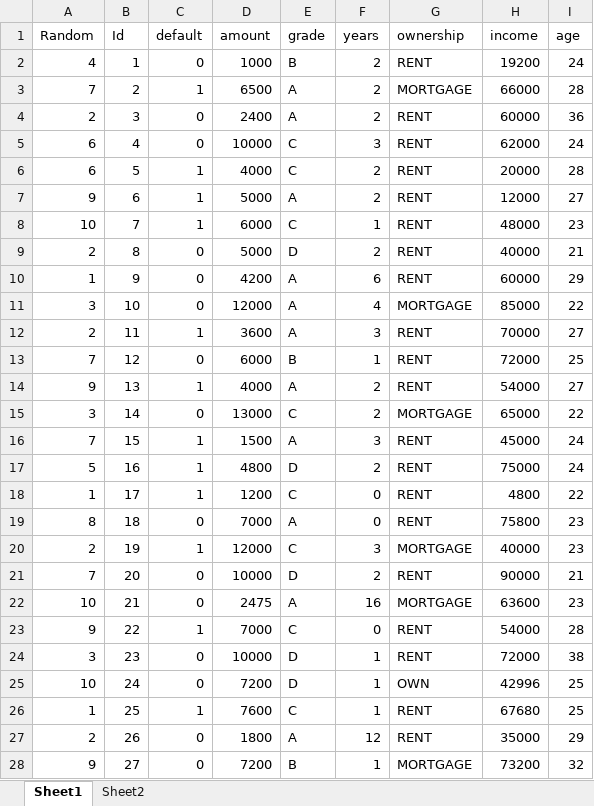
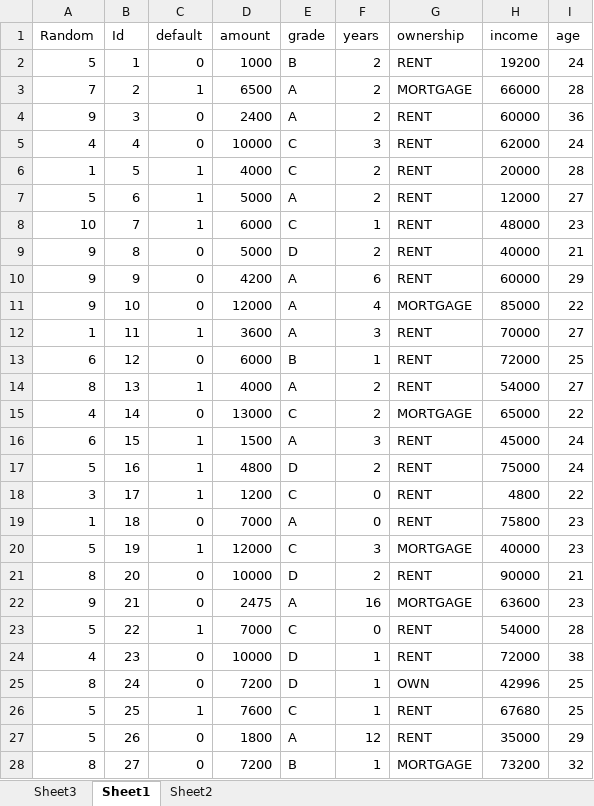
Before and after one commit to KunaalNaik/UNEXT_PythonDashboard_Streamlit, an Excel workbook: classification/RF_Sampling.xlsx, sheet Sheet1, drawn as a sheet; only a part is shown; values as stored, in another font and other column widths than the file's, no borders; the diff covers the shown part only; the diff names each change by its address in the sheet, - before the commit and + after, or states it on an @@ line.

```diff
--- a/classification/RF_Sampling.xlsx (sheet Sheet1)
+++ b/classification/RF_Sampling.xlsx (sheet Sheet1)
+sheet tab: Sheet3
-A2 (Random): 4
+A2 (Random): 5
-A4 (Random): 2
+A4 (Random): 9
-A5 (Random): 6
+A5 (Random): 4
-A6 (Random): 6
+A6 (Random): 1
-A7 (Random): 9
+A7 (Random): 5
-A9 (Random): 2
+A9 (Random): 9
-A10 (Random): 1
+A10 (Random): 9
-A11 (Random): 3
+A11 (Random): 9
-A12 (Random): 2
+A12 (Random): 1
-A13 (Random): 7
+A13 (Random): 6
-A14 (Random): 9
+A14 (Random): 8
-A15 (Random): 3
+A15 (Random): 4
-A16 (Random): 7
+A16 (Random): 6
-A18 (Random): 1
+A18 (Random): 3
-A19 (Random): 8
+A19 (Random): 1
-A20 (Random): 2
+A20 (Random): 5
-A21 (Random): 7
+A21 (Random): 8
-A22 (Random): 10
+A22 (Random): 9
-A23 (Random): 9
+A23 (Random): 5
-A24 (Random): 3
+A24 (Random): 4
-A25 (Random): 10
+A25 (Random): 8
-A26 (Random): 1
+A26 (Random): 5
-A27 (Random): 2
+A27 (Random): 5
-A28 (Random): 9
+A28 (Random): 8
```
Also changed, not shown: 11 edited cells elsewhere in this sheet, sheet Sheet2, formulas that keep their value, charts or pictures, 2 other files.
